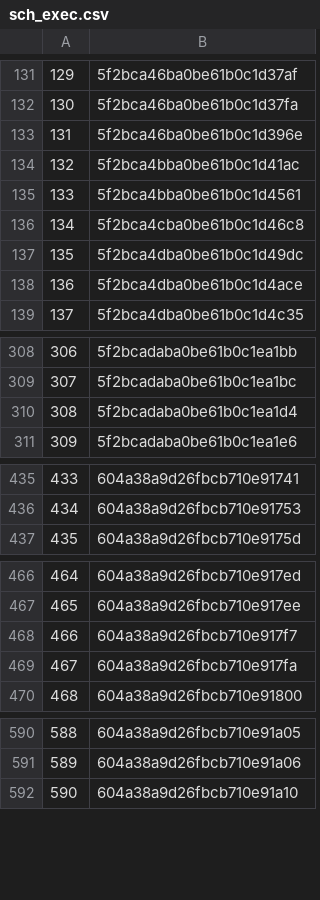
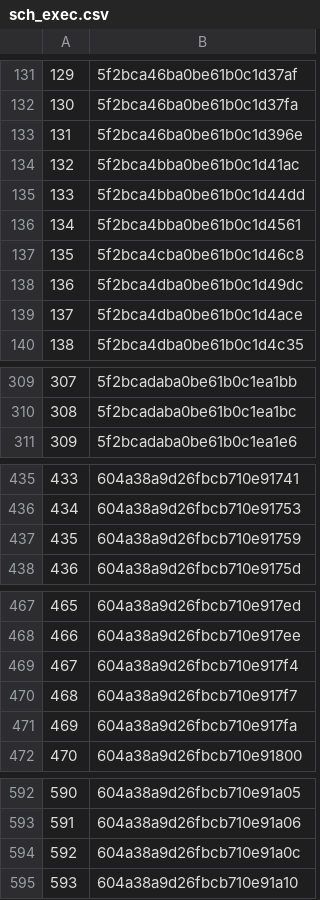
Before and after one commit to rajbirgitrepo/capmain, a CSV file: sch_exec.csv, drawn as a sheet; only a part is shown, gaps mark what is left out; removed rows and columns are numbered as before the commit, all else as after; the diff names each change by its address in the sheet, - before the commit and + after, or states it on an @@ line.

```diff
--- a/sch_exec.csv
+++ b/sch_exec.csv
+row 135: 133 | 5f2bca4bba0be61b0c1d44dd
@@ column A renumbered from row 136 down @@
-row 310: 308 | 5f2bcadaba0be61b0c1ea1d4
+row 437: 435 | 604a38a9d26fbcb710e91759
+row 469: 467 | 604a38a9d26fbcb710e917f4
+row 594: 592 | 604a38a9d26fbcb710e91a0c
```
Also changed, not shown: com_exec.csv, exp_exec.csv, 52 other files.
